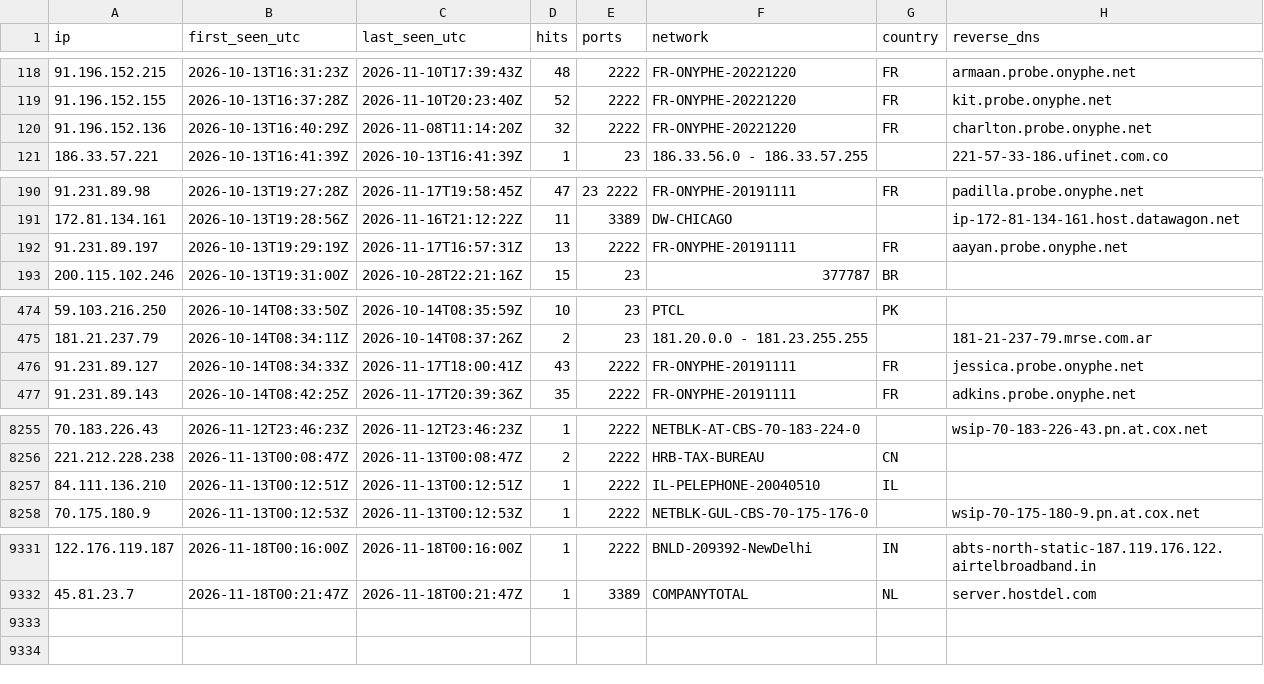
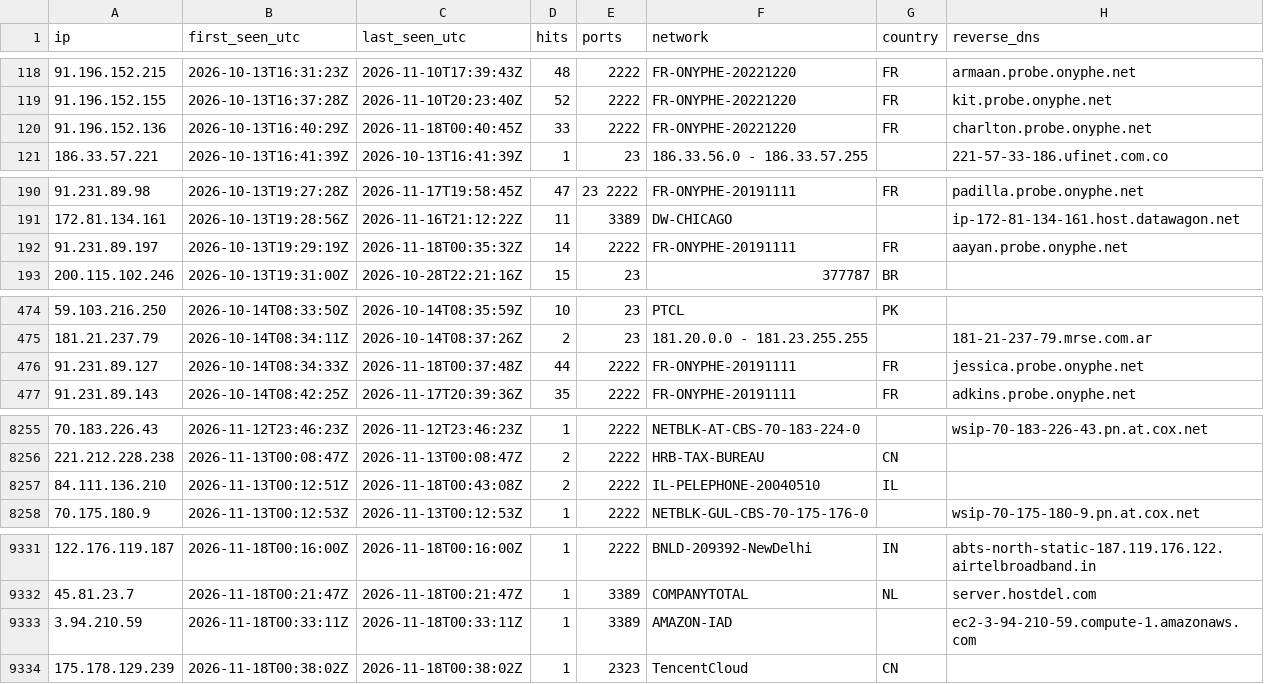
Before and after one commit to yourlocalaccountant/honeypot-db, a CSV file: ips.csv, drawn as a sheet; only a part is shown, gaps mark what is left out; the diff covers the shown part only.

```diff
--- a/ips.csv
+++ b/ips.csv
@@ -119,3 +119,3 @@ ip,first_seen_utc,last_seen_utc,hits,ports,network,country,reverse_dns
 91.196.152.155,2026-10-13T16:37:28Z,2026-11-10T20:23:40Z,52,2222,FR-ONYPHE-20221220,FR,kit.probe.onyphe.net
-91.196.152.136,2026-10-13T16:40:29Z,2026-11-08T11:14:20Z,32,2222,FR-ONYPHE-20221220,FR,charlton.probe.onyphe.net
+91.196.152.136,2026-10-13T16:40:29Z,2026-11-18T00:40:45Z,33,2222,FR-ONYPHE-20221220,FR,charlton.probe.onyphe.net
 186.33.57.221,2026-10-13T16:41:39Z,2026-10-13T16:41:39Z,1,23,186.33.56.0 - 186.33.57.255,,221-57-33-186.ufinet.com.co
@@ -191,3 +191,3 @@ ip,first_seen_utc,last_seen_utc,hits,ports,network,country,reverse_dns
 172.81.134.161,2026-10-13T19:28:56Z,2026-11-16T21:12:22Z,11,3389,DW-CHICAGO,,ip-172-81-134-161.host.datawagon.net
-91.231.89.197,2026-10-13T19:29:19Z,2026-11-17T16:57:31Z,13,2222,FR-ONYPHE-20191111,FR,aayan.probe.onyphe.net
+91.231.89.197,2026-10-13T19:29:19Z,2026-11-18T00:35:32Z,14,2222,FR-ONYPHE-20191111,FR,aayan.probe.onyphe.net
 200.115.102.246,2026-10-13T19:31:00Z,2026-10-28T22:21:16Z,15,23,377787,BR,
@@ -475,3 +475,3 @@ ip,first_seen_utc,last_seen_utc,hits,ports,network,country,reverse_dns
 181.21.237.79,2026-10-14T08:34:11Z,2026-10-14T08:37:26Z,2,23,181.20.0.0 - 181.23.255.255,,181-21-237-79.mrse.com.ar
-91.231.89.127,2026-10-14T08:34:33Z,2026-11-17T18:00:41Z,43,2222,FR-ONYPHE-20191111,FR,jessica.probe.onyphe.net
+91.231.89.127,2026-10-14T08:34:33Z,2026-11-18T00:37:48Z,44,2222,FR-ONYPHE-20191111,FR,jessica.probe.onyphe.net
 91.231.89.143,2026-10-14T08:42:25Z,2026-11-17T20:39:36Z,35,2222,FR-ONYPHE-20191111,FR,adkins.probe.onyphe.net
@@ -8256,3 +8256,3 @@ ip,first_seen_utc,last_seen_utc,hits,ports,network,country,reverse_dns
 221.212.228.238,2026-11-13T00:08:47Z,2026-11-13T00:08:47Z,2,2222,HRB-TAX-BUREAU,CN,
-84.111.136.210,2026-11-13T00:12:51Z,2026-11-13T00:12:51Z,1,2222,IL-PELEPHONE-20040510,IL,
+84.111.136.210,2026-11-13T00:12:51Z,2026-11-18T00:43:08Z,2,2222,IL-PELEPHONE-20040510,IL,
 70.175.180.9,2026-11-13T00:12:53Z,2026-11-13T00:12:53Z,1,2222,NETBLK-GUL-CBS-70-175-176-0,,wsip-70-175-180-9.pn.at.cox.net
@@ -9332 +9332,3 @@ ip,first_seen_utc,last_seen_utc,hits,ports,network,country,reverse_dns
 45.81.23.7,2026-11-18T00:21:47Z,2026-11-18T00:21:47Z,1,3389,COMPANYTOTAL,NL,server.hostdel.com
+3.94.210.59,2026-11-18T00:33:11Z,2026-11-18T00:33:11Z,1,3389,AMAZON-IAD,,ec2-3-94-210-59.compute-1.amazonaws.com
+175.178.129.239,2026-11-18T00:38:02Z,2026-11-18T00:38:02Z,1,2323,TencentCloud,CN,
```
Also changed, not shown: 4 edited cells elsewhere in this file, 2 other files.
